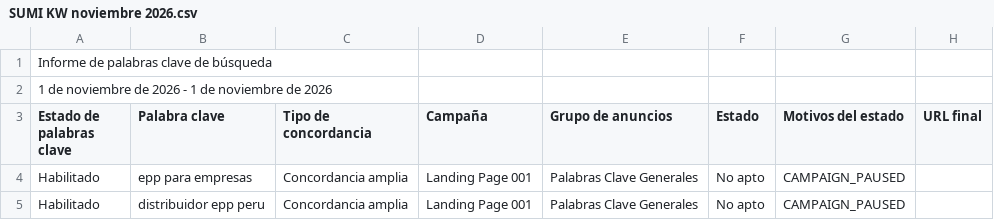
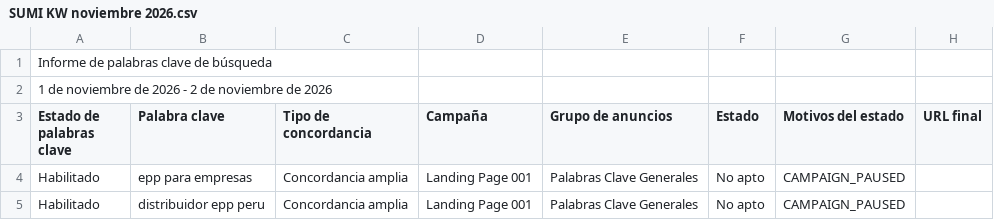
Before and after one commit to jorgeluis666/SUMI, a CSV file: data/csv-backups/keywords/SUMI KW noviembre 2026.csv, drawn as a sheet; only a part is shown; the diff names each change by its address in the sheet, - before the commit and + after, or states it on an @@ line.

```diff
--- a/data/csv-backups/keywords/SUMI KW noviembre 2026.csv
+++ b/data/csv-backups/keywords/SUMI KW noviembre 2026.csv
-A2 (Estado de palabras clave): …2026 - 1 de noviembre…
+A2 (Estado de palabras clave): …2026 - 2 de noviembre…
```
Also changed, not shown: data/csv-backups/drive/SUMI noviembre 2026.csv, data/csv-backups/drive/SUMI octubre 2026.csv, 5 other files.
